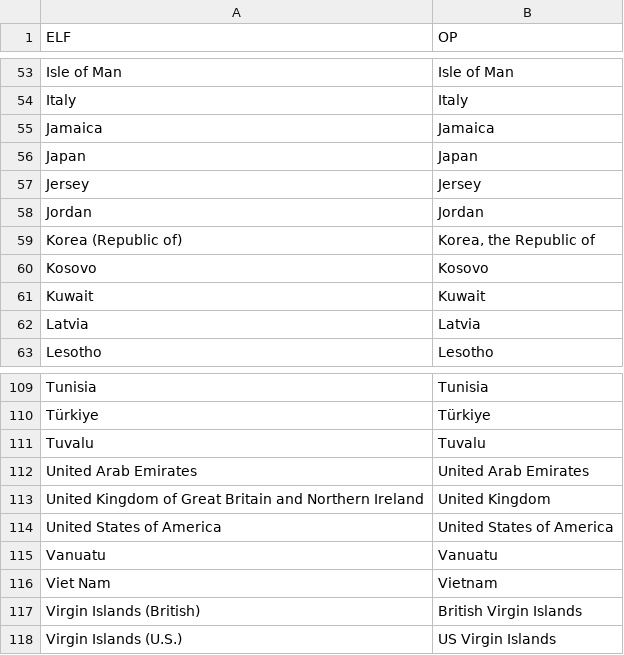
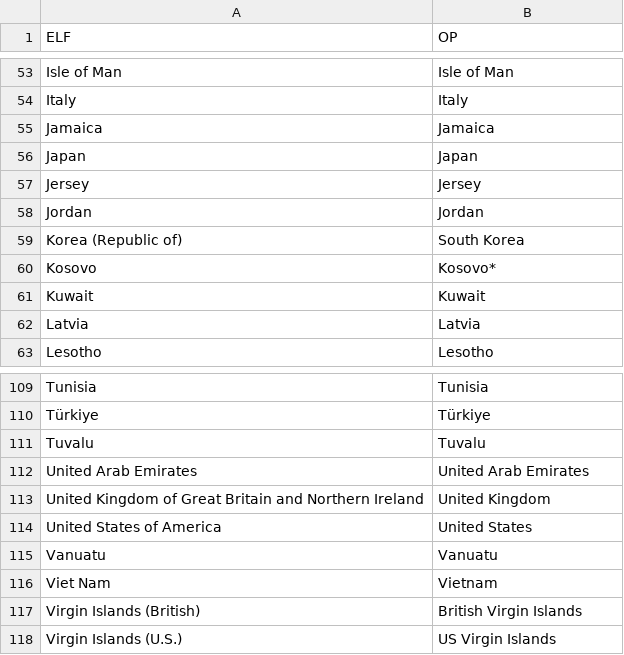
Before and after one commit to SEMICeu/Taxonomy, a CSV file: Entity_Legal_Form/ELF_OP_matching.csv, drawn as a sheet; only a part is shown, gaps mark what is left out; the diff names each change by its address in the sheet, - before the commit and + after, or states it on an @@ line.

Commit message:
fixed output and added query to find matching

```diff
--- a/Entity_Legal_Form/ELF_OP_matching.csv
+++ b/Entity_Legal_Form/ELF_OP_matching.csv
-B59 (OP): Korea, the Republic of
+B59 (OP): South Korea
-B60 (OP): Kosovo
+B60 (OP): Kosovo*
-B114 (OP): United States of America
+B114 (OP): United States
```
Also changed, not shown: 2 other files.
